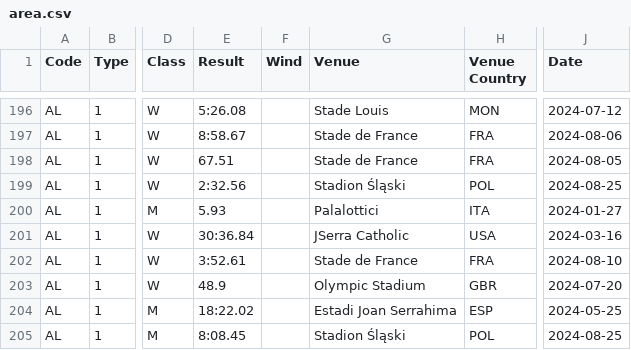
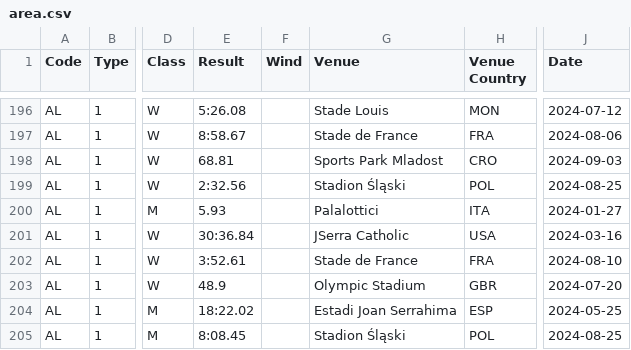
Before and after one commit to nimarion/records, a CSV file: leads/senior/area.csv, drawn as a sheet; only a part is shown, gaps mark what is left out; the diff names each change by its address in the sheet, - before the commit and + after, or states it on an @@ line.

```diff
--- a/leads/senior/area.csv
+++ b/leads/senior/area.csv
-E198 (Result): 67.51
+E198 (Result): 68.81
-G198 (Venue): Stade de France
+G198 (Venue): Sports Park Mladost
-H198 (Venue Country): FRA
+H198 (Venue Country): CRO
-J198 (Date): 2024-08-05
+J198 (Date): 2024-09-03
```
